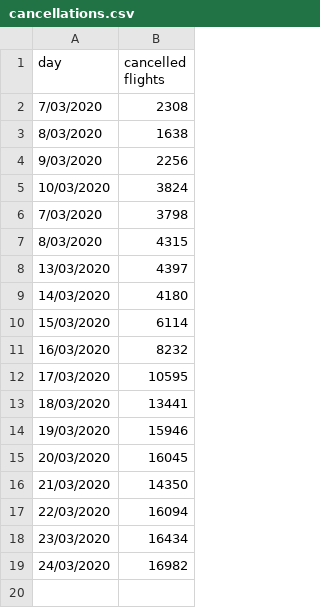
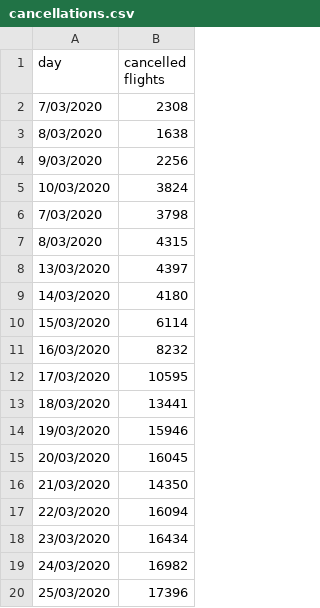
Before and after one commit to HenriArno/Project_SMWA, a CSV file: sources/raw/cancellations.csv, drawn as a sheet; the diff names each change by its address in the sheet, - before the commit and + after, or states it on an @@ line.

Commit message:
celine update

```diff
--- a/sources/raw/cancellations.csv
+++ b/sources/raw/cancellations.csv
+row 20: 25/03/2020 | 17396
```
